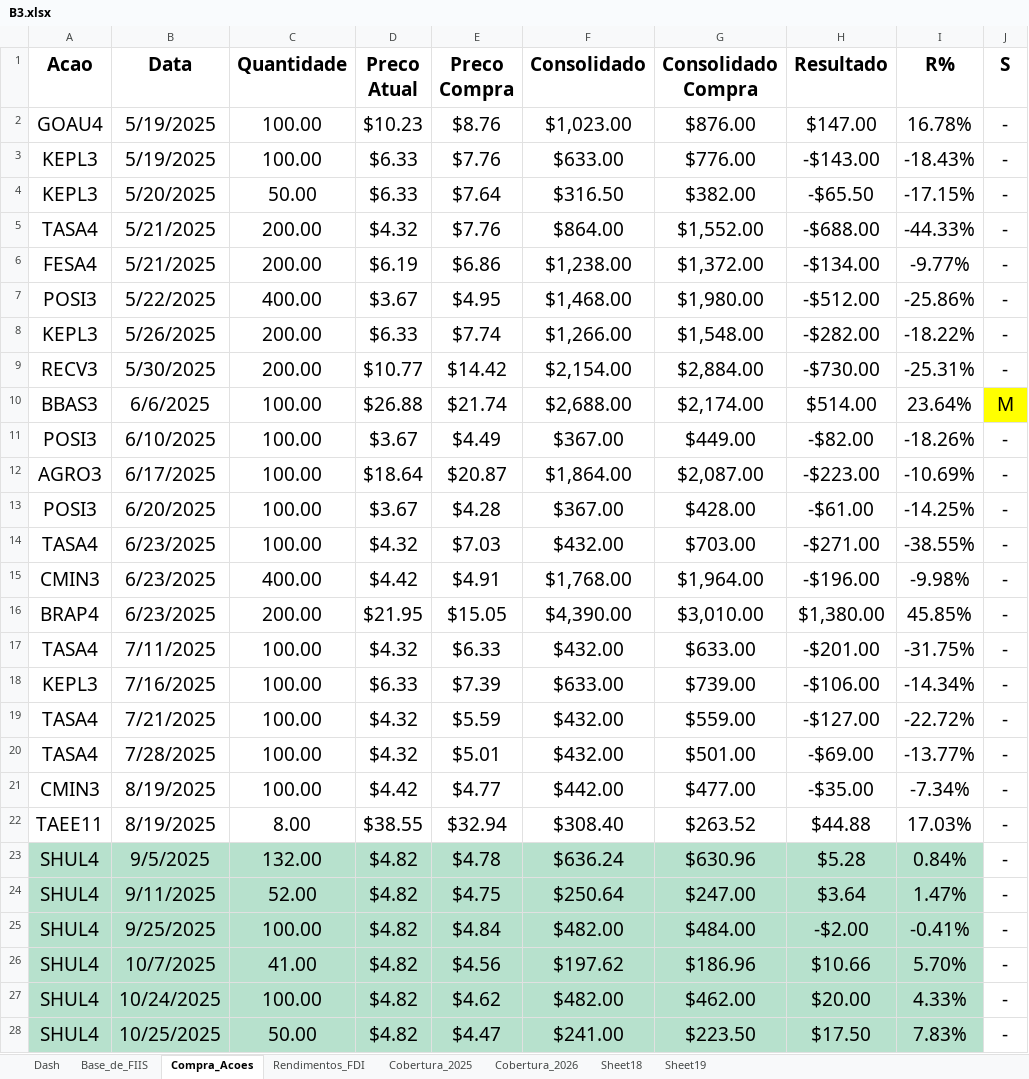
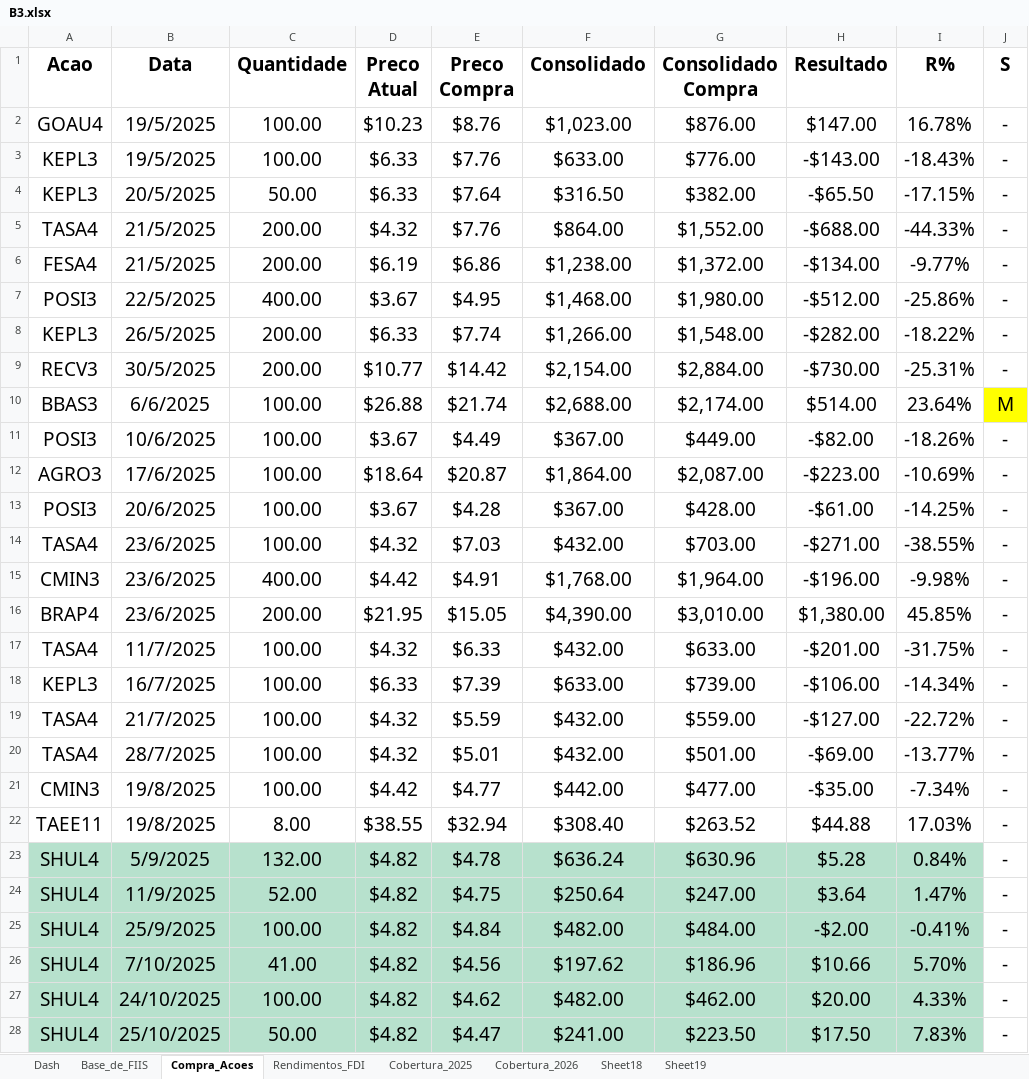
Before and after one commit to louces85/Yfinance, an Excel workbook: src/backend/data/History/B3.xlsx, sheet Compra_Acoes, drawn as a sheet; only a part is shown; values as stored, in another font and other column widths than the file's, no borders; charts and pictures and conditional formats not drawn; the diff covers the shown part only; the diff names each change by its address in the sheet, - before the commit and + after, or states it on an @@ line.

```diff
--- a/src/backend/data/History/B3.xlsx (sheet Compra_Acoes)
+++ b/src/backend/data/History/B3.xlsx (sheet Compra_Acoes)
-B2:B3 (Data): 5/19/2025
+B2:B3 (Data): 19/5/2025
-B4 (Data): 5/20/2025
+B4 (Data): 20/5/2025
-B5:B6 (Data): 5/21/2025
+B5:B6 (Data): 21/5/2025
-B7 (Data): 5/22/2025
+B7 (Data): 22/5/2025
-B8 (Data): 5/26/2025
+B8 (Data): 26/5/2025
-B9 (Data): 5/30/2025
+B9 (Data): 30/5/2025
-B11 (Data): 6/10/2025
+B11 (Data): 10/6/2025
-B12 (Data): 6/17/2025
+B12 (Data): 17/6/2025
-B13 (Data): 6/20/2025
+B13 (Data): 20/6/2025
-B14:B16 (Data): 6/23/2025
+B14:B16 (Data): 23/6/2025
-B17 (Data): 7/11/2025
+B17 (Data): 11/7/2025
-B18 (Data): 7/16/2025
+B18 (Data): 16/7/2025
-B19 (Data): 7/21/2025
+B19 (Data): 21/7/2025
-B20 (Data): 7/28/2025
+B20 (Data): 28/7/2025
-B21:B22 (Data): 8/19/2025
+B21:B22 (Data): 19/8/2025
-B23 (Data): 9/5/2025
+B23 (Data): 5/9/2025
-B24 (Data): 9/11/2025
+B24 (Data): 11/9/2025
-B25 (Data): 9/25/2025
+B25 (Data): 25/9/2025
-B26 (Data): 10/7/2025
+B26 (Data): 7/10/2025
-B27 (Data): 10/24/2025
+B27 (Data): 24/10/2025
-B28 (Data): 10/25/2025
+B28 (Data): 25/10/2025
```
Also changed, not shown: 17 edited cells elsewhere in this sheet, sheet Dash, formulas that keep their value, charts or pictures, 28 other files.
